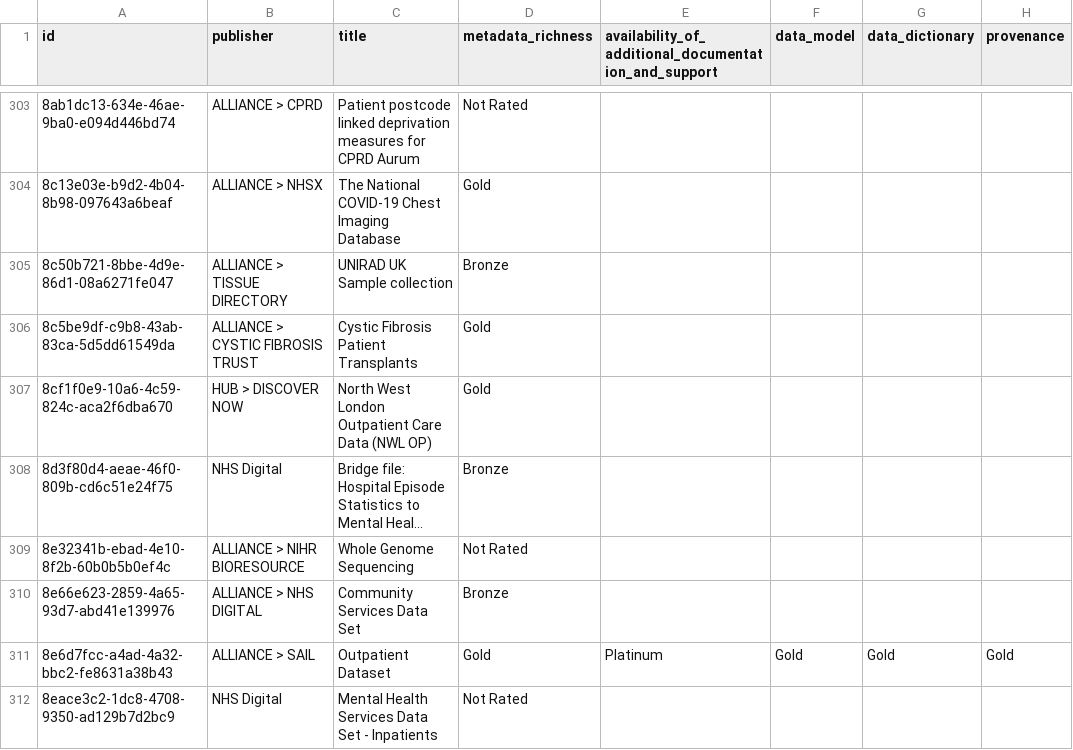
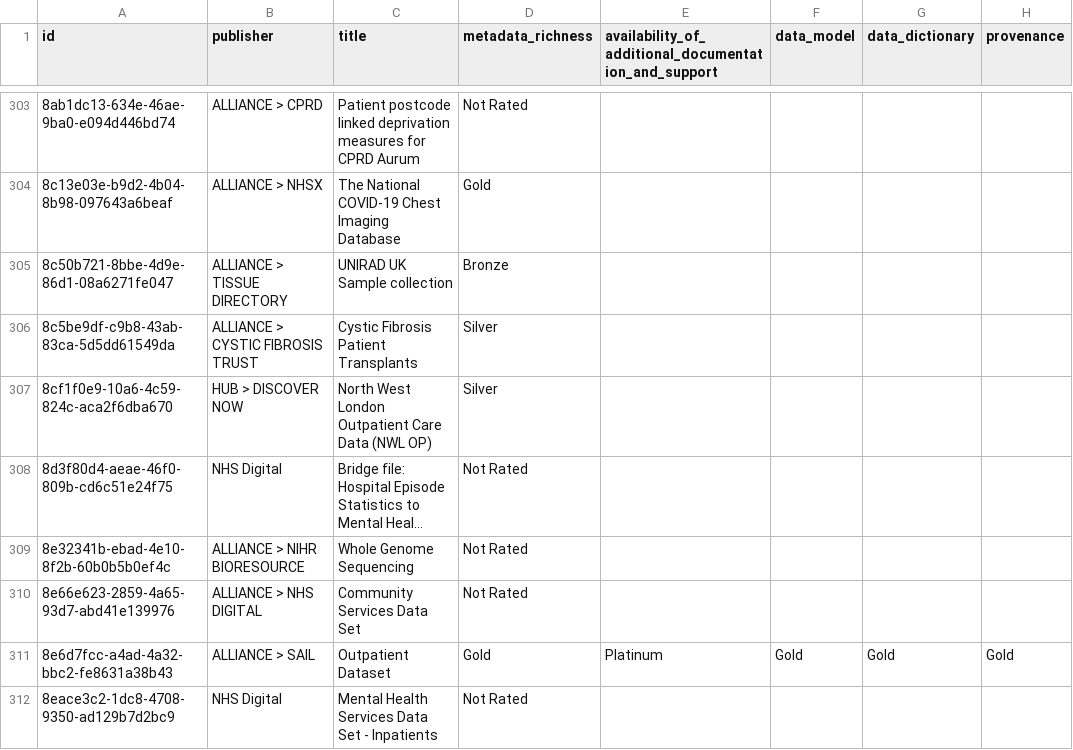
Before and after one commit to HDRUK/datasets, a CSV file: reports/data_utility.csv, drawn as a sheet; only a part is shown, gaps mark what is left out; long unchanged cells end in …; the diff covers the shown part only; the diff names each change by its address in the sheet, - before the commit and + after, or states it on an @@ line.

```diff
--- a/reports/data_utility.csv
+++ b/reports/data_utility.csv
-D306:D307 (metadata_richness): Gold
+D306:D307 (metadata_richness): Silver
-D308 (metadata_richness): Bronze
+D308 (metadata_richness): Not Rated
-D310 (metadata_richness): Bronze
+D310 (metadata_richness): Not Rated
```
Also changed, not shown: 1 added row, 1 removed row and 41 edited cells elsewhere in this file, reports/attribute_completeness.csv, reports/attribute_errors.csv, 15 other files.
